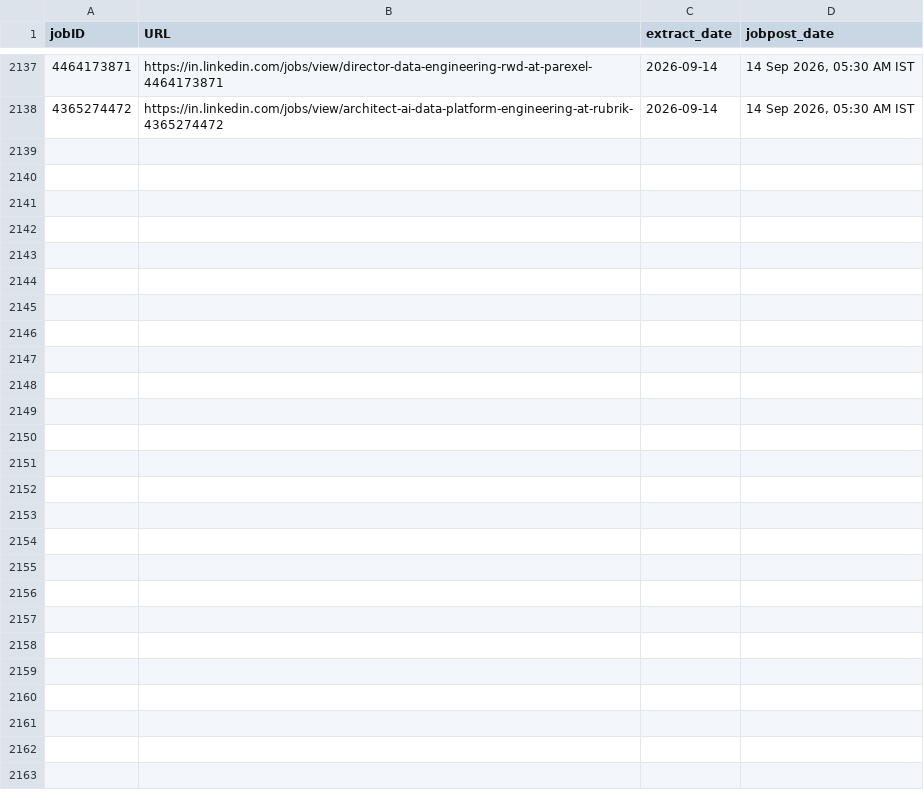
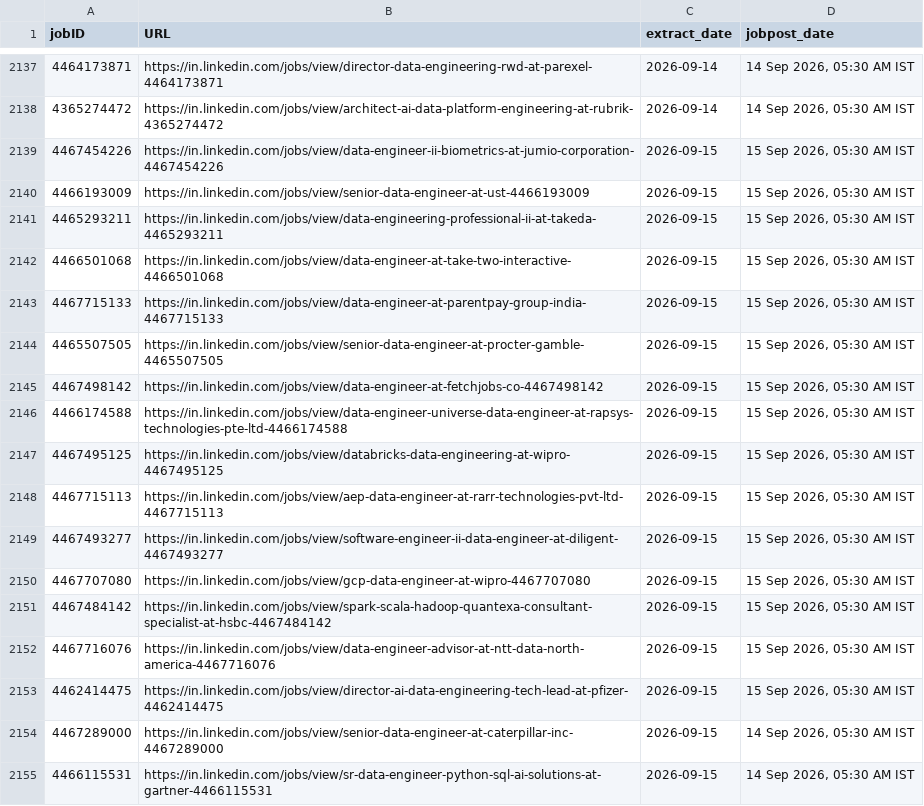
Before and after one commit to Nilkamal-m/ecomdata, a CSV file: temp.csv, drawn as a sheet; only a part is shown, gaps mark what is left out; the diff names each change by its address in the sheet, - before the commit and + after, or states it on an @@ line.

```diff
--- a/temp.csv
+++ b/temp.csv
+row 2139: 4467454226 | https://in.linkedin.com/jobs/view/data-engineer-ii-biometrics-at-jumio-corporation-4467454226 | 2026-09-15 | 15 Sep 2026, 05:30 AM IST
+row 2140: 4466193009 | https://in.linkedin.com/jobs/view/senior-data-engineer-at-ust-4466193009 | 2026-09-15 | 15 Sep 2026, 05:30 AM IST
+row 2141: 4465293211 | https://in.linkedin.com/jobs/view/data-engineering-professional-ii-at-takeda-4465293211 | 2026-09-15 | 15 Sep 2026, 05:30 AM IST
+row 2142: 4466501068 | https://in.linkedin.com/jobs/view/data-engineer-at-take-two-interactive-4466501068 | 2026-09-15 | 15 Sep 2026, 05:30 AM IST
+row 2143: 4467715133 | https://in.linkedin.com/jobs/view/data-engineer-at-parentpay-group-india-4467715133 | 2026-09-15 | 15 Sep 2026, 05:30 AM IST
+row 2144: 4465507505 | https://in.linkedin.com/jobs/view/senior-data-engineer-at-procter-gamble-4465507505 | 2026-09-15 | 15 Sep 2026, 05:30 AM IST
+row 2145: 4467498142 | https://in.linkedin.com/jobs/view/data-engineer-at-fetchjobs-co-4467498142 | 2026-09-15 | 15 Sep 2026, 05:30 AM IST
+row 2146: 4466174588 | https://in.linkedin.com/jobs/view/data-engineer-universe-data-engineer-at-rapsys-technologies-pte-ltd-4466174588 | 2026-09-15 | 15 Sep 2026, 05:30 AM IST
+row 2147: 4467495125 | https://in.linkedin.com/jobs/view/databricks-data-engineering-at-wipro-4467495125 | 2026-09-15 | 15 Sep 2026, 05:30 AM IST
+row 2148: 4467715113 | https://in.linkedin.com/jobs/view/aep-data-engineer-at-rarr-technologies-pvt-ltd-4467715113 | 2026-09-15 | 15 Sep 2026, 05:30 AM IST
+row 2149: 4467493277 | https://in.linkedin.com/jobs/view/software-engineer-ii-data-engineer-at-diligent-4467493277 | 2026-09-15 | 15 Sep 2026, 05:30 AM IST
+row 2150: 4467707080 | https://in.linkedin.com/jobs/view/gcp-data-engineer-at-wipro-4467707080 | 2026-09-15 | 15 Sep 2026, 05:30 AM IST
+row 2151: 4467484142 | https://in.linkedin.com/jobs/view/spark-scala-hadoop-quantexa-consultant-specialist-at-hsbc-4467484142 | 2026-09-15 | 15 Sep 2026, 05:30 AM IST
+row 2152: 4467716076 | https://in.linkedin.com/jobs/view/data-engineer-advisor-at-ntt-data-north-america-4467716076 | 2026-09-15 | 15 Sep 2026, 05:30 AM IST
+row 2153: 4462414475 | https://in.linkedin.com/jobs/view/director-ai-data-engineering-tech-lead-at-pfizer-4462414475 | 2026-09-15 | 15 Sep 2026, 05:30 AM IST
+row 2154: 4467289000 | https://in.linkedin.com/jobs/view/senior-data-engineer-at-caterpillar-inc-4467289000 | 2026-09-15 | 14 Sep 2026, 05:30 AM IST
+row 2155: 4466115531 | https://in.linkedin.com/jobs/view/sr-data-engineer-python-sql-ai-solutions-at-gartner-4466115531 | 2026-09-15 | 14 Sep 2026, 05:30 AM IST
```
